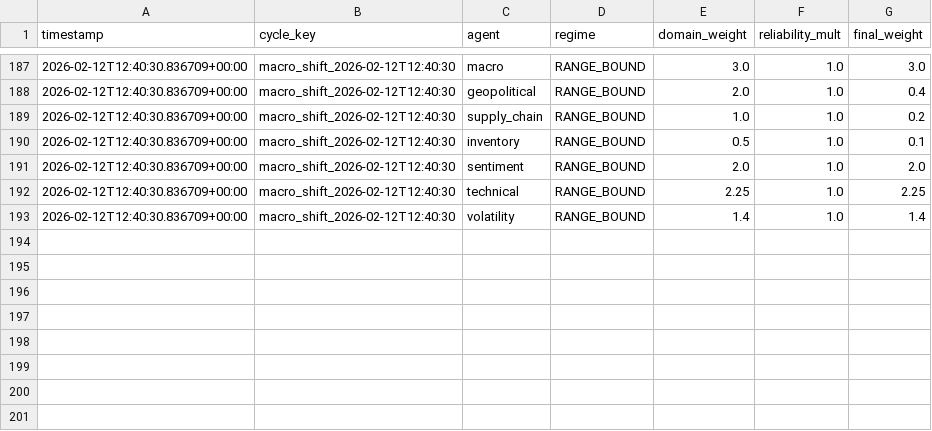
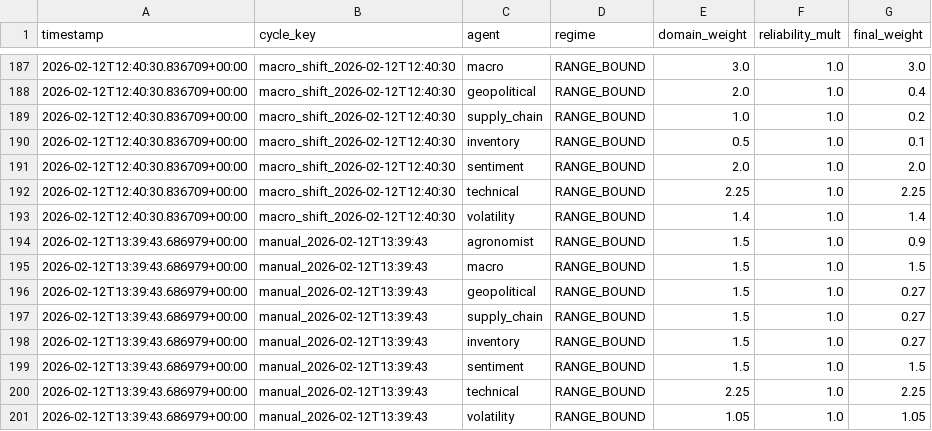
Before and after one commit to rozavala/real_options, a CSV file: prod/data/weight_evolution.csv, drawn as a sheet; only a part is shown, gaps mark what is left out.

Commit message:
Snapshot prod: 2026-02-12 14:00

```diff
--- a/prod/data/weight_evolution.csv
+++ b/prod/data/weight_evolution.csv
@@ -193 +193,9 @@ timestamp,cycle_key,agent,regime,domain_weight,reliability_mult,final_weight
 2026-02-12T12:40:30.836709+00:00,macro_shift_2026-02-12T12:40:30,volatility,RANGE_BOUND,1.4,1.0,1.4
+2026-02-12T13:39:43.686979+00:00,manual_2026-02-12T13:39:43,agronomist,RANGE_BOUND,1.5,1.0,0.9
+2026-02-12T13:39:43.686979+00:00,manual_2026-02-12T13:39:43,macro,RANGE_BOUND,1.5,1.0,1.5
+2026-02-12T13:39:43.686979+00:00,manual_2026-02-12T13:39:43,geopolitical,RANGE_BOUND,1.5,1.0,0.27
+2026-02-12T13:39:43.686979+00:00,manual_2026-02-12T13:39:43,supply_chain,RANGE_BOUND,1.5,1.0,0.27
+2026-02-12T13:39:43.686979+00:00,manual_2026-02-12T13:39:43,inventory,RANGE_BOUND,1.5,1.0,0.27
+2026-02-12T13:39:43.686979+00:00,manual_2026-02-12T13:39:43,sentiment,RANGE_BOUND,1.5,1.0,1.5
+2026-02-12T13:39:43.686979+00:00,manual_2026-02-12T13:39:43,technical,RANGE_BOUND,2.25,1.0,2.25
+2026-02-12T13:39:43.686979+00:00,manual_2026-02-12T13:39:43,volatility,RANGE_BOUND,1.05,1.0,1.05
```
Also changed, not shown: prod/data/agent_accuracy_structured.csv, prod/decision_signals.csv, 14 other files.
